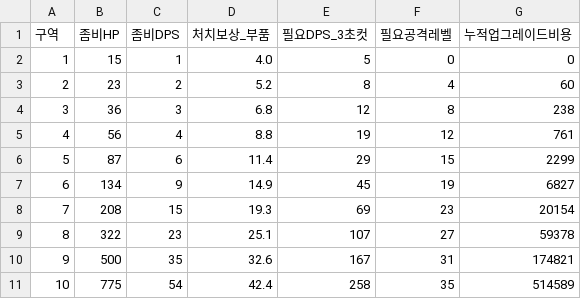
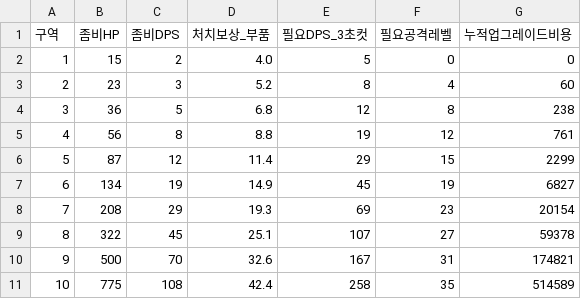
Before and after one commit to wayyuofficial/projectZ, a CSV file: plans/balance-zones.csv, drawn as a sheet.

```diff
--- a/plans/balance-zones.csv
+++ b/plans/balance-zones.csv
@@ -1,11 +1,11 @@
 구역,좀비HP,좀비DPS,처치보상_부품,필요DPS_3초컷,필요공격레벨,누적업그레이드비용
-1,15,1,4.0,5,0,0
-2,23,2,5.2,8,4,60
-3,36,3,6.8,12,8,238
-4,56,4,8.8,19,12,761
-5,87,6,11.4,29,15,2299
-6,134,9,14.9,45,19,6827
-7,208,15,19.3,69,23,20154
-8,322,23,25.1,107,27,59378
-9,500,35,32.6,167,31,174821
-10,775,54,42.4,258,35,514589
+1,15,2,4.0,5,0,0
+2,23,3,5.2,8,4,60
+3,36,5,6.8,12,8,238
+4,56,8,8.8,19,12,761
+5,87,12,11.4,29,15,2299
+6,134,19,14.9,45,19,6827
+7,208,29,19.3,69,23,20154
+8,322,45,25.1,107,27,59378
+9,500,70,32.6,167,31,174821
+10,775,108,42.4,258,35,514589
```
Also changed, not shown: 6 other files.
